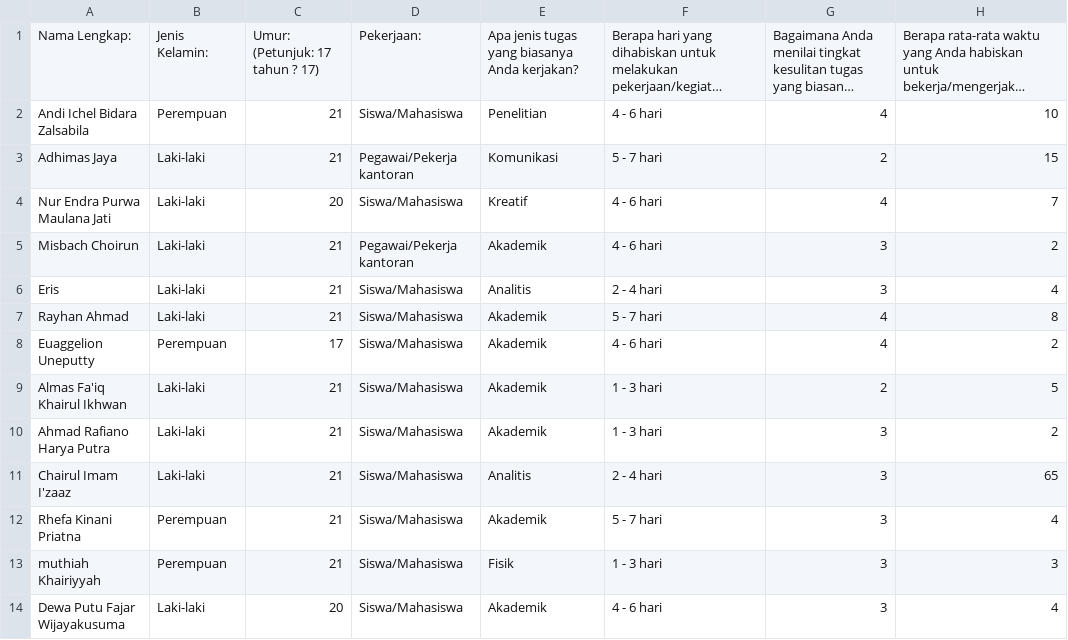
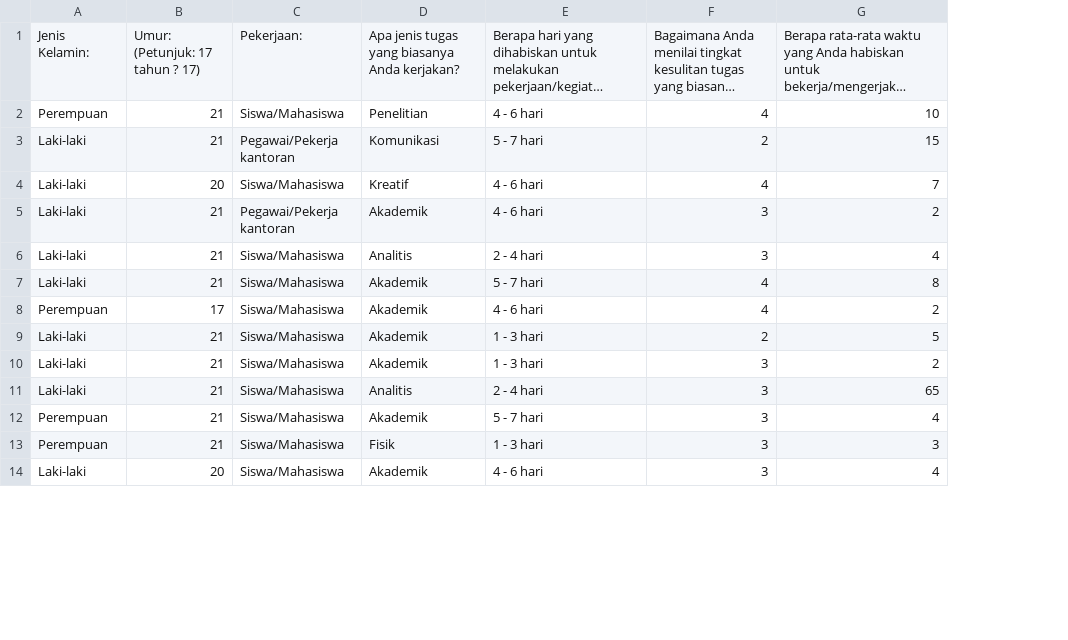
Before and after one commit to iMnuelll/Bangkit_Capstone, a CSV file: Gform_update250524_1946.csv, drawn as a sheet; only a part is shown; long unchanged cells end in …; the diff names each change by its address in the sheet, - before the commit and + after, or states it on an @@ line.

Commit message:
updateGform1946

```diff
--- a/Gform_update250524_1946.csv
+++ b/Gform_update250524_1946.csv
-column A, rows 1-14: Nama Lengkap: | Andi Ichel Bidara Zalsabila | Adhimas Jaya | Nur Endra Purwa Maulana Jati | Misbach Choirun | Eris | Rayhan Ahmad | Euaggelion Uneputty | Almas Fa'iq Khairul Ikhwan | Ahmad Rafiano Harya Putra | Chairul Imam I'zaaz | Rhefa Kinani Priatna | muthiah Khairiyyah | Dewa Putu Fajar Wijayakusuma
```
